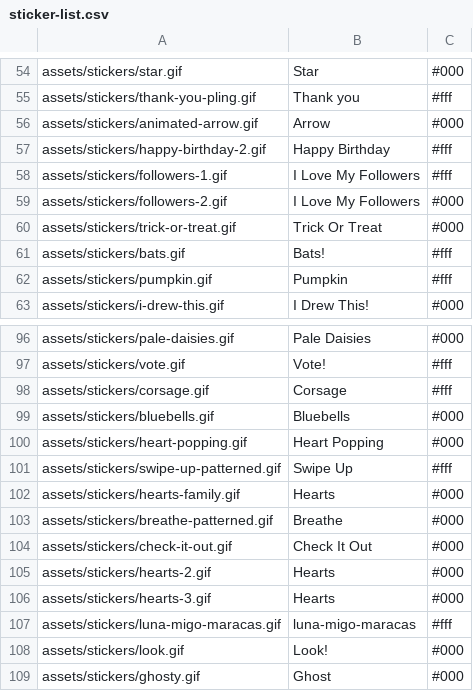
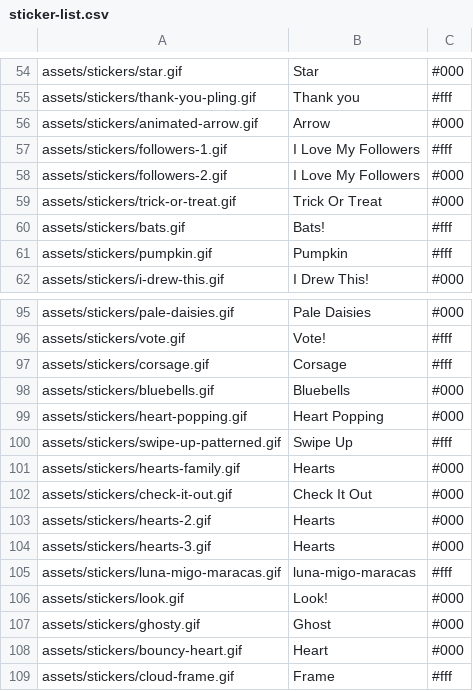
Before and after one commit to Motivesoft/condaluna, a CSV file: assets/scripts/sticker-list.csv, drawn as a sheet; only a part is shown, gaps mark what is left out; the shorter side is filled out with more unchanged rows; the diff names each change by its address in the sheet, - before the commit and + after, or states it on an @@ line.

Commit message:
Remove one of the happy birthday and one of the breathe gifs

```diff
--- a/assets/scripts/sticker-list.csv
+++ b/assets/scripts/sticker-list.csv
-row 57: assets/stickers/happy-birthday-2.gif | Happy Birthday | #fff
-row 103: assets/stickers/breathe-patterned.gif | Breathe | #000
```
Also changed, not shown: 4 other files.
